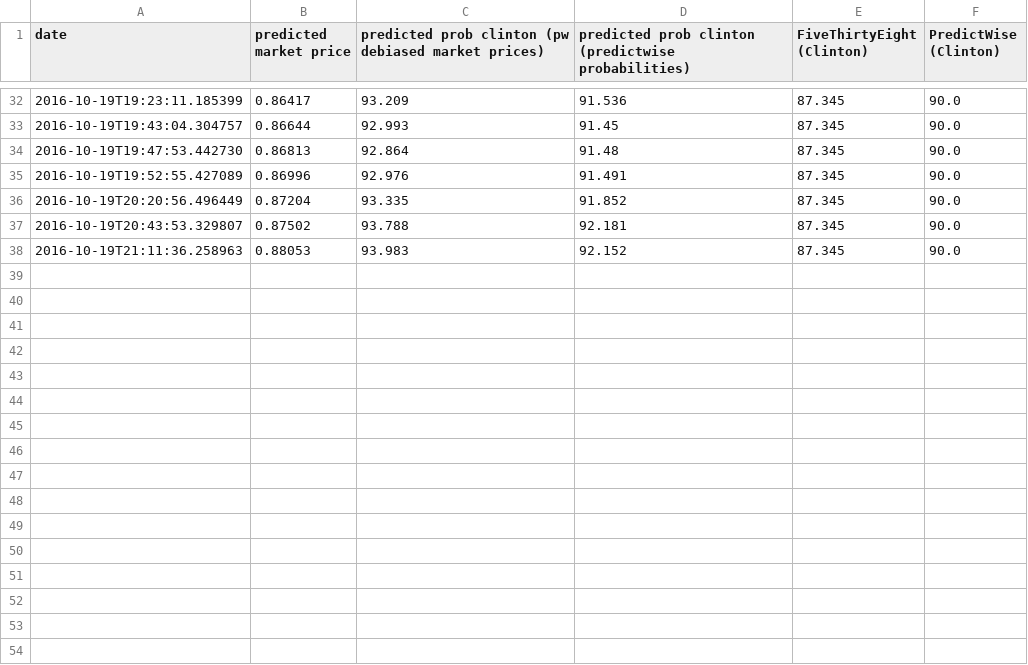
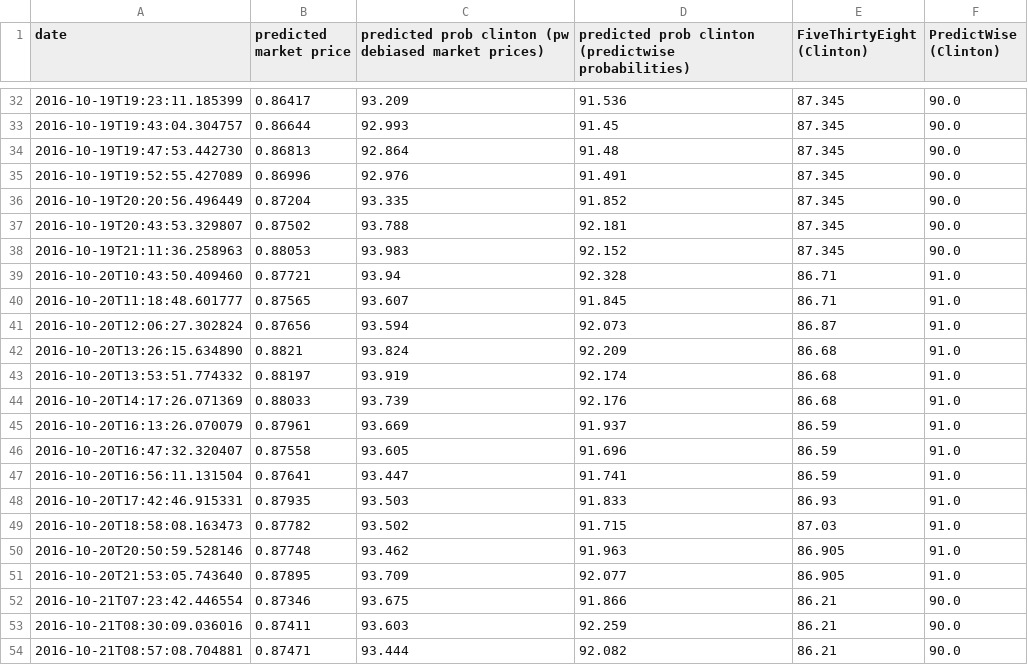
Before and after one commit to elsehow/2016-election-market-simulations, a CSV file: predictions.csv, drawn as a sheet; only a part is shown, gaps mark what is left out.

Commit message:
new observations

```diff
--- a/predictions.csv
+++ b/predictions.csv
@@ -38 +38,17 @@ date,predicted market price,predicted prob clinton (pw debiased market prices),p
 2016-10-19T21:11:36.258963,0.88053,93.983,92.152,87.345,90.0
+2016-10-20T10:43:50.409460,0.87721,93.94,92.328,86.71,91.0
+2016-10-20T11:18:48.601777,0.87565,93.607,91.845,86.71,91.0
+2016-10-20T12:06:27.302824,0.87656,93.594,92.073,86.87,91.0
+2016-10-20T13:26:15.634890,0.8821,93.824,92.209,86.68,91.0
+2016-10-20T13:53:51.774332,0.88197,93.919,92.174,86.68,91.0
+2016-10-20T14:17:26.071369,0.88033,93.739,92.176,86.68,91.0
+2016-10-20T16:13:26.070079,0.87961,93.669,91.937,86.59,91.0
+2016-10-20T16:47:32.320407,0.87558,93.605,91.696,86.59,91.0
+2016-10-20T16:56:11.131504,0.87641,93.447,91.741,86.59,91.0
+2016-10-20T17:42:46.915331,0.87935,93.503,91.833,86.93,91.0
+2016-10-20T18:58:08.163473,0.87782,93.502,91.715,87.03,91.0
+2016-10-20T20:50:59.528146,0.87748,93.462,91.963,86.905,91.0
+2016-10-20T21:53:05.743640,0.87895,93.709,92.077,86.905,91.0
+2016-10-21T07:23:42.446554,0.87346,93.675,91.866,86.21,90.0
+2016-10-21T08:30:09.036016,0.87411,93.603,92.259,86.21,90.0
+2016-10-21T08:57:08.704881,0.87471,93.444,92.082,86.21,90.0
```
